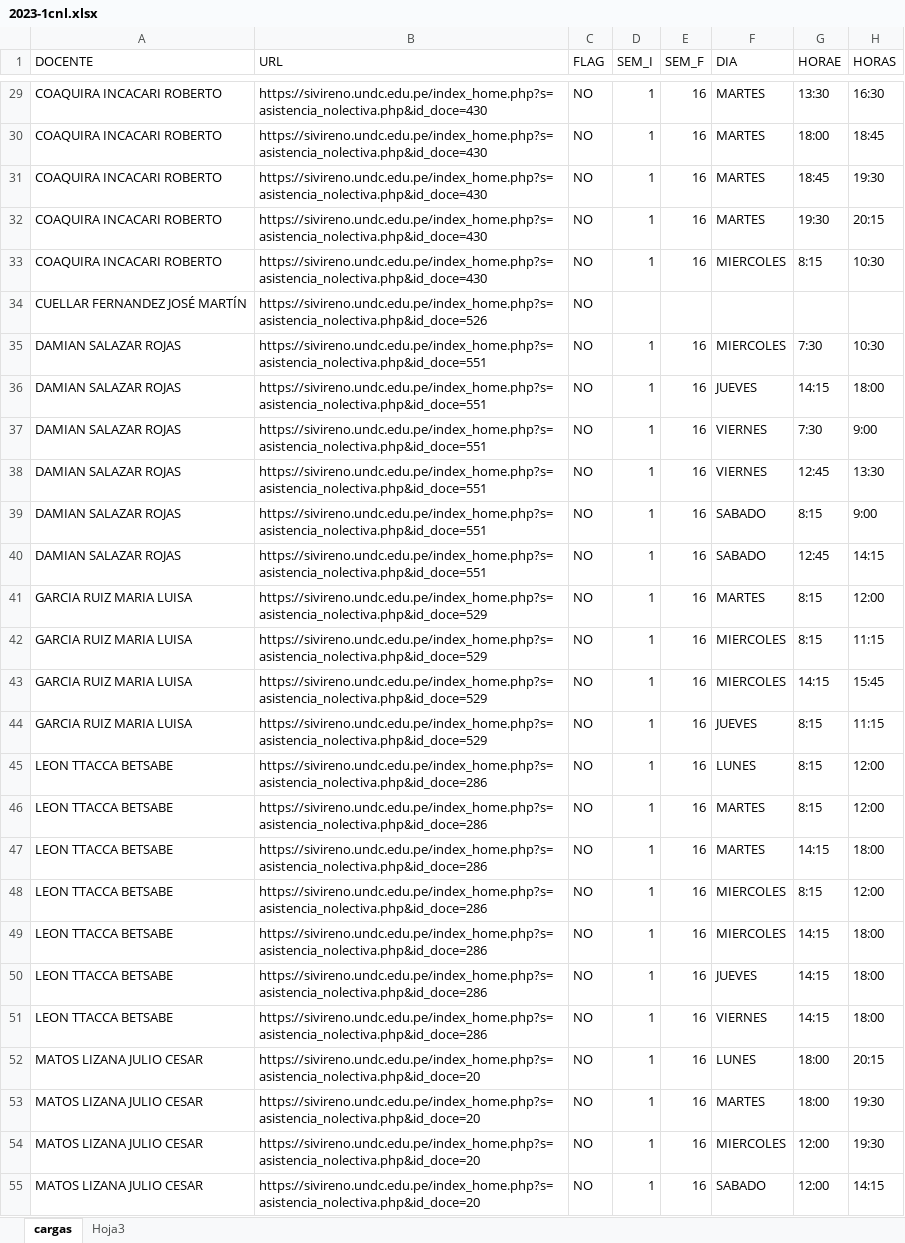
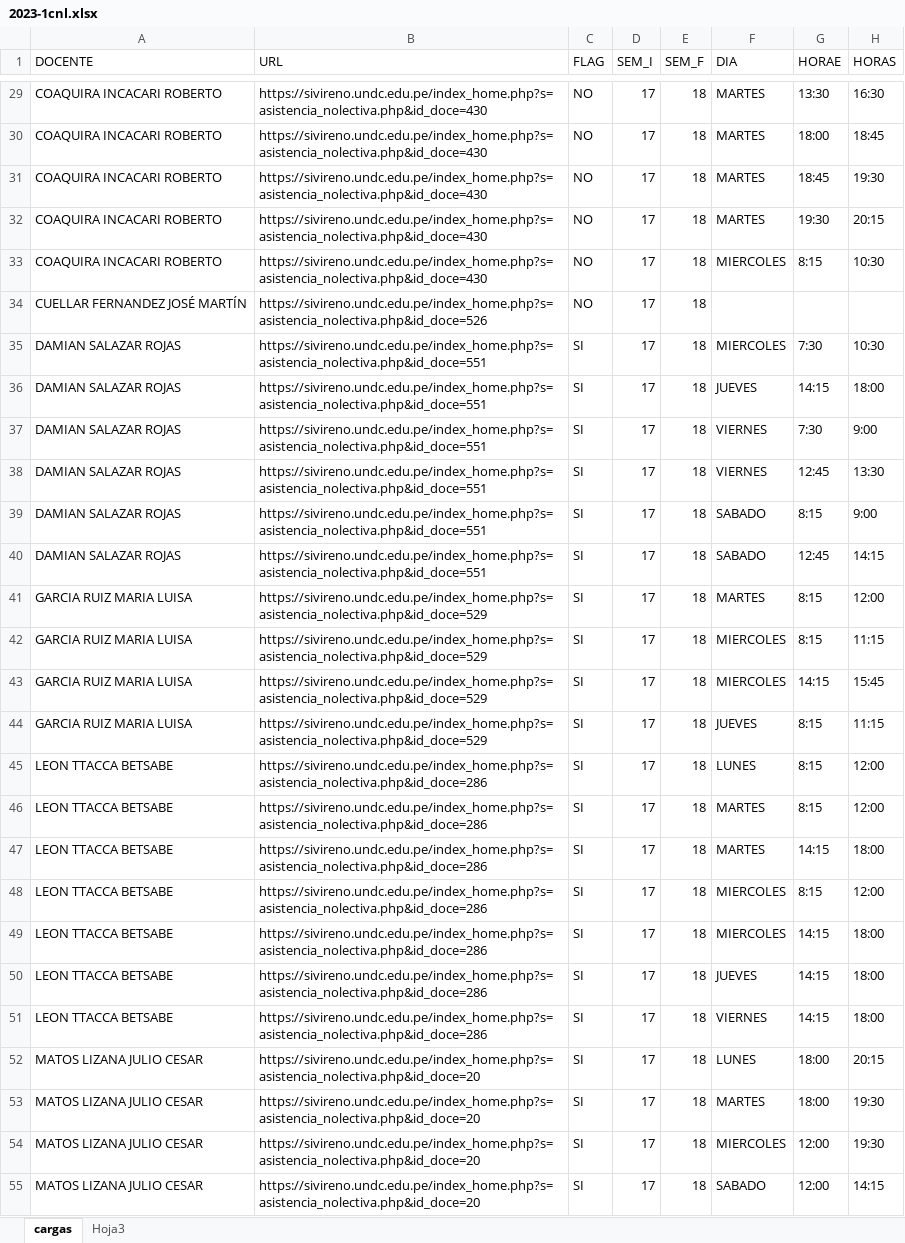
Before and after one commit to gians96/UNDC_AUTOMATIZACION, an Excel workbook: EXCEL_TRABAJADO/2023-1cnl.xlsx, sheet cargas, drawn as a sheet; only a part is shown, gaps mark what is left out; values as stored, in another font and other column widths than the file's, no cell formats; the diff covers the shown part only; the diff names each change by its address in the sheet, - before the commit and + after, or states it on an @@ line.

```diff
--- a/EXCEL_TRABAJADO/2023-1cnl.xlsx (sheet cargas)
+++ b/EXCEL_TRABAJADO/2023-1cnl.xlsx (sheet cargas)
-D29:D33 (SEM_I): 1
+D29:D33 (SEM_I): 17
-E29:E33 (SEM_F): 16
+E29:E33 (SEM_F): 18
-D34 (SEM_I): (empty)
+D34 (SEM_I): 17
-E34 (SEM_F): (empty)
+E34 (SEM_F): 18
-C35:C55 (FLAG): NO
+C35:C55 (FLAG): SI
-D35:D55 (SEM_I): 1
+D35:D55 (SEM_I): 17
-E35:E55 (SEM_F): 16
+E35:E55 (SEM_F): 18
```
Also changed, not shown: 291 edited cells elsewhere in this sheet, cell formats, 14 other files.
